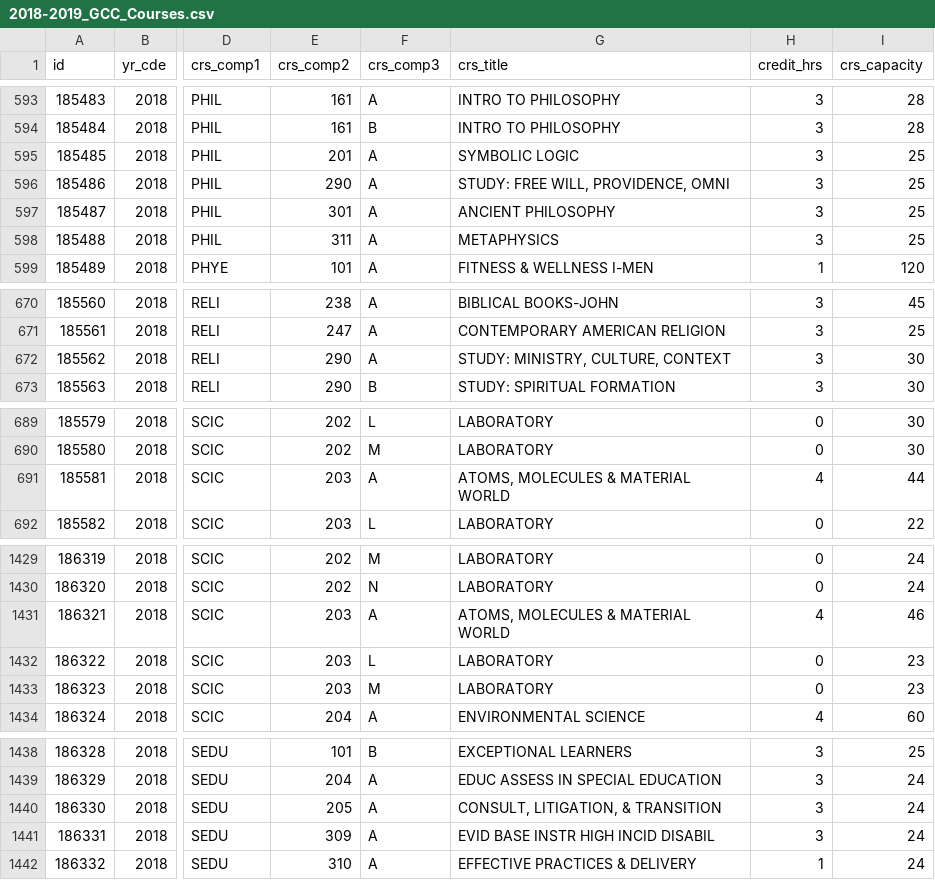
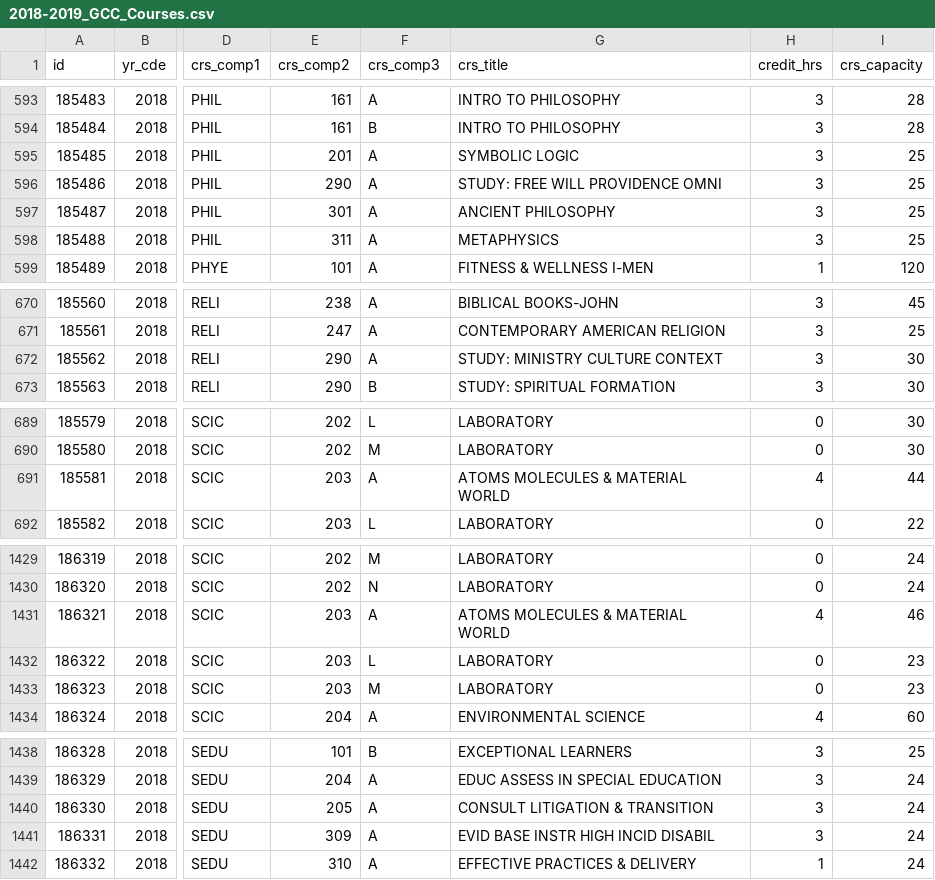
Before and after one commit to ncacioppo/BugBusters, a CSV file: 2018-2019_GCC_Courses.csv, drawn as a sheet; only a part is shown, gaps mark what is left out; the diff covers the shown part only; the diff names each change by its address in the sheet, - before the commit and + after, or states it on an @@ line.

```diff
--- a/2018-2019_GCC_Courses.csv
+++ b/2018-2019_GCC_Courses.csv
-G596 (crs_title): STUDY: FREE WILL, PROVIDENCE, OMNI
+G596 (crs_title): STUDY: FREE WILL PROVIDENCE OMNI
-G672 (crs_title): STUDY: MINISTRY, CULTURE, CONTEXT
+G672 (crs_title): STUDY: MINISTRY CULTURE CONTEXT
-G691 (crs_title): ATOMS, MOLECULES & MATERIAL WORLD
+G691 (crs_title): ATOMS MOLECULES & MATERIAL WORLD
-G1431 (crs_title): ATOMS, MOLECULES & MATERIAL WORLD
+G1431 (crs_title): ATOMS MOLECULES & MATERIAL WORLD
-G1440 (crs_title): CONSULT, LITIGATION, & TRANSITION
+G1440 (crs_title): CONSULT LITIGATION & TRANSITION
```
Also changed, not shown: 17 edited cells elsewhere in this file, 2019-2020_GCC_Courses.csv, 2020-2021_GCC_Courses.csv, 2 other files.
